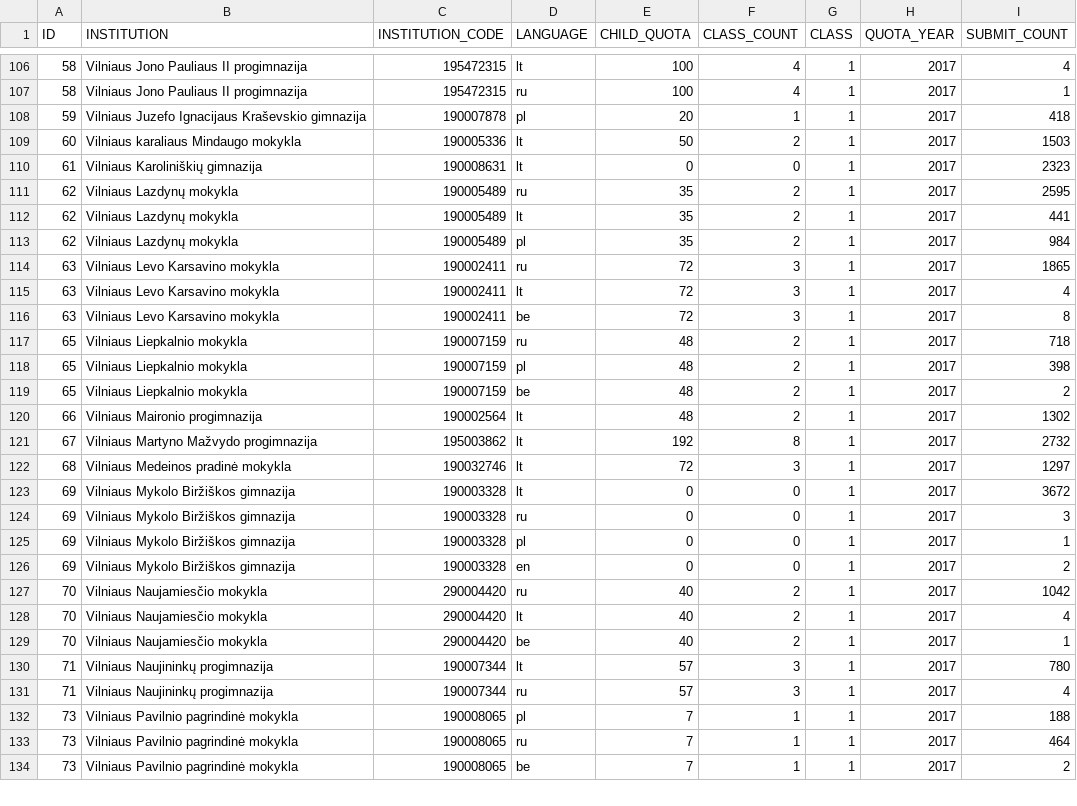
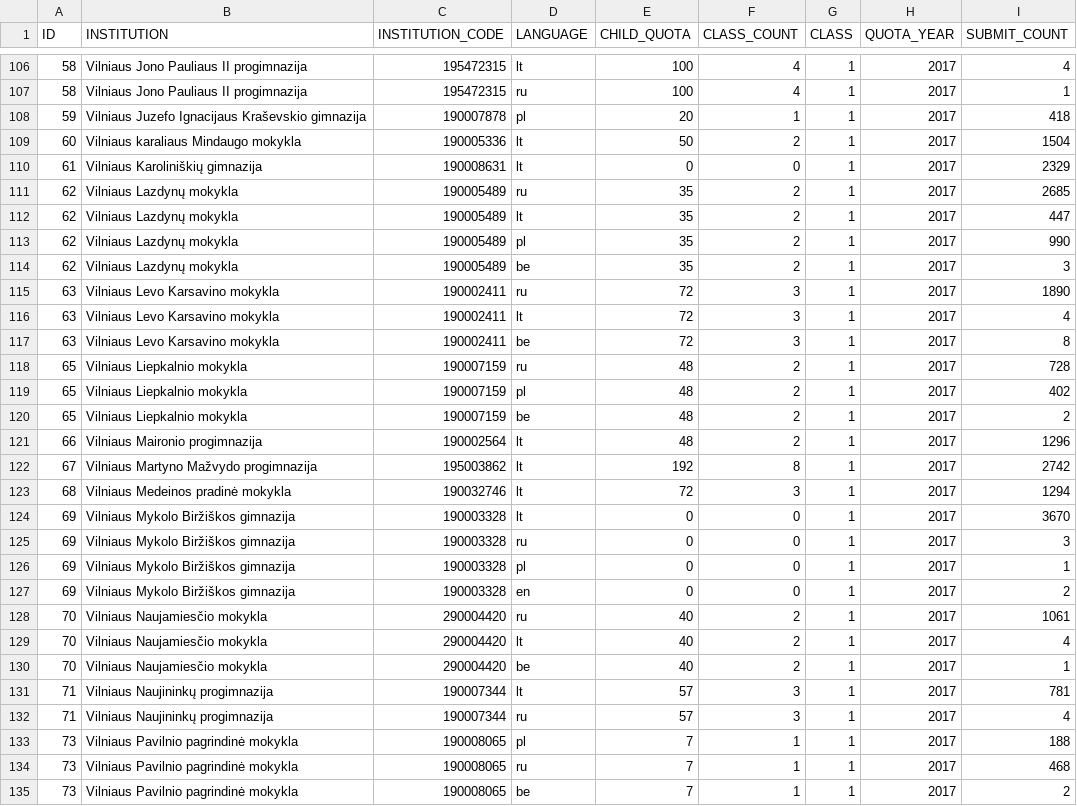
Before and after one commit to vilnius/mokyklos, a CSV file: data/Mokyklu planuojamos komplektacijos2022.csv, drawn as a sheet; only a part is shown, gaps mark what is left out; the diff covers the shown part only.

Commit message:
automatic daily update

```diff
--- a/data/Mokyklu planuojamos komplektacijos2022.csv
+++ b/data/Mokyklu planuojamos komplektacijos2022.csv
@@ -108,17 +108,18 @@ ID;INSTITUTION;INSTITUTION_CODE;LANGUAGE;CHILD_QUOTA;CLASS_COUNT;CLASS;QUOTA_YEA
 59;"Vilniaus Juzefo Ignacijaus Kraševskio gimnazija";190007878;pl;20;1;1;2017;418
-60;"Vilniaus karaliaus Mindaugo mokykla";190005336;lt;50;2;1;2017;1503
-61;"Vilniaus Karoliniškių gimnazija";190008631;lt;0;0;1;2017;2323
-62;"Vilniaus Lazdynų mokykla";190005489;ru;35;2;1;2017;2595
-62;"Vilniaus Lazdynų mokykla";190005489;lt;35;2;1;2017;441
-62;"Vilniaus Lazdynų mokykla";190005489;pl;35;2;1;2017;984
-63;"Vilniaus Levo Karsavino mokykla";190002411;ru;72;3;1;2017;1865
+60;"Vilniaus karaliaus Mindaugo mokykla";190005336;lt;50;2;1;2017;1504
+61;"Vilniaus Karoliniškių gimnazija";190008631;lt;0;0;1;2017;2329
+62;"Vilniaus Lazdynų mokykla";190005489;ru;35;2;1;2017;2685
+62;"Vilniaus Lazdynų mokykla";190005489;lt;35;2;1;2017;447
+62;"Vilniaus Lazdynų mokykla";190005489;pl;35;2;1;2017;990
+62;"Vilniaus Lazdynų mokykla";190005489;be;35;2;1;2017;3
+63;"Vilniaus Levo Karsavino mokykla";190002411;ru;72;3;1;2017;1890
 63;"Vilniaus Levo Karsavino mokykla";190002411;lt;72;3;1;2017;4
 63;"Vilniaus Levo Karsavino mokykla";190002411;be;72;3;1;2017;8
-65;"Vilniaus Liepkalnio mokykla";190007159;ru;48;2;1;2017;718
-65;"Vilniaus Liepkalnio mokykla";190007159;pl;48;2;1;2017;398
+65;"Vilniaus Liepkalnio mokykla";190007159;ru;48;2;1;2017;728
+65;"Vilniaus Liepkalnio mokykla";190007159;pl;48;2;1;2017;402
 65;"Vilniaus Liepkalnio mokykla";190007159;be;48;2;1;2017;2
-66;"Vilniaus Maironio progimnazija";190002564;lt;48;2;1;2017;1302
-67;"Vilniaus Martyno Mažvydo progimnazija";195003862;lt;192;8;1;2017;2732
-68;"Vilniaus Medeinos pradinė mokykla";190032746;lt;72;3;1;2017;1297
-69;"Vilniaus Mykolo Biržiškos gimnazija";190003328;lt;0;0;1;2017;3672
+66;"Vilniaus Maironio progimnazija";190002564;lt;48;2;1;2017;1296
+67;"Vilniaus Martyno Mažvydo progimnazija";195003862;lt;192;8;1;2017;2742
+68;"Vilniaus Medeinos pradinė mokykla";190032746;lt;72;3;1;2017;1294
+69;"Vilniaus Mykolo Biržiškos gimnazija";190003328;lt;0;0;1;2017;3670
 69;"Vilniaus Mykolo Biržiškos gimnazija";190003328;ru;0;0;1;2017;3
@@ -126,9 +127,9 @@ ID;INSTITUTION;INSTITUTION_CODE;LANGUAGE;CHILD_QUOTA;CLASS_COUNT;CLASS;QUOTA_YEA
 69;"Vilniaus Mykolo Biržiškos gimnazija";190003328;en;0;0;1;2017;2
-70;"Vilniaus Naujamiesčio mokykla";290004420;ru;40;2;1;2017;1042
+70;"Vilniaus Naujamiesčio mokykla";290004420;ru;40;2;1;2017;1061
 70;"Vilniaus Naujamiesčio mokykla";290004420;lt;40;2;1;2017;4
 70;"Vilniaus Naujamiesčio mokykla";290004420;be;40;2;1;2017;1
-71;"Vilniaus Naujininkų progimnazija";190007344;lt;57;3;1;2017;780
+71;"Vilniaus Naujininkų progimnazija";190007344;lt;57;3;1;2017;781
 71;"Vilniaus Naujininkų progimnazija";190007344;ru;57;3;1;2017;4
 73;"Vilniaus Pavilnio pagrindinė mokykla";190008065;pl;7;1;1;2017;188
-73;"Vilniaus Pavilnio pagrindinė mokykla";190008065;ru;7;1;1;2017;464
+73;"Vilniaus Pavilnio pagrindinė mokykla";190008065;ru;7;1;1;2017;468
 73;"Vilniaus Pavilnio pagrindinė mokykla";190008065;be;7;1;1;2017;2
```
Also changed, not shown: 83 edited cells elsewhere in this file.
